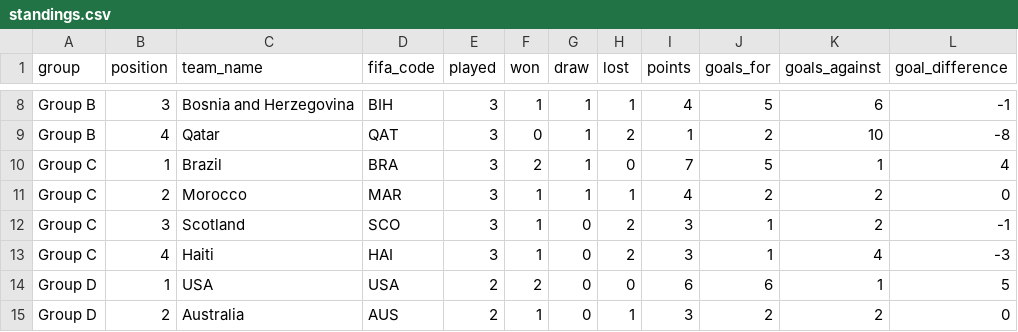
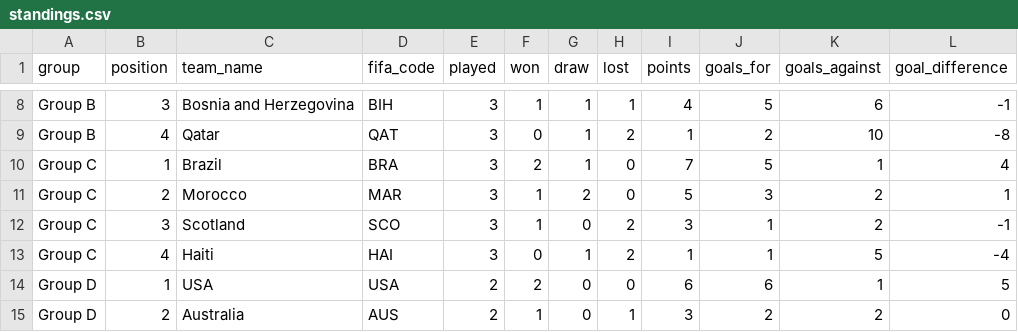
Before and after one commit to mickurt/Soccer2026, a CSV file: standings.csv, drawn as a sheet; only a part is shown, gaps mark what is left out.

```diff
--- a/standings.csv
+++ b/standings.csv
@@ -10,5 +10,5 @@ Group B,4,Qatar,QAT,3,0,1,2,1,2,10,-8
 Group C,1,Brazil,BRA,3,2,1,0,7,5,1,4
-Group C,2,Morocco,MAR,3,1,1,1,4,2,2,0
+Group C,2,Morocco,MAR,3,1,2,0,5,3,2,1
 Group C,3,Scotland,SCO,3,1,0,2,3,1,2,-1
-Group C,4,Haiti,HAI,3,1,0,2,3,1,4,-3
+Group C,4,Haiti,HAI,3,0,1,2,1,1,5,-4
 Group D,1,USA,USA,2,2,0,0,6,6,1,5
```
Also changed, not shown: matches_update.csv.
